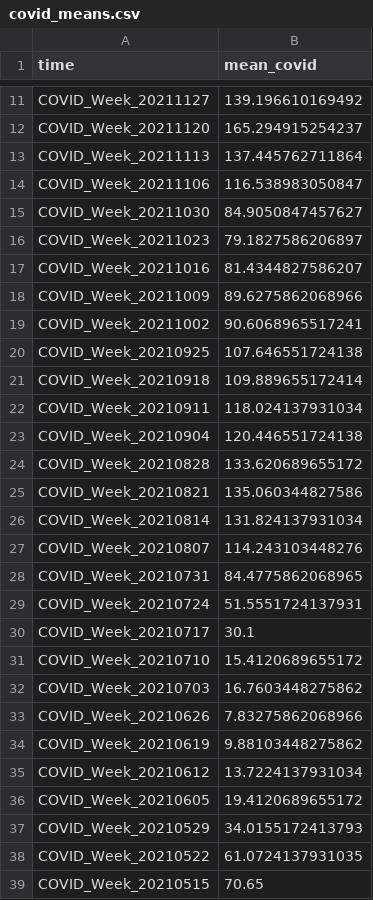
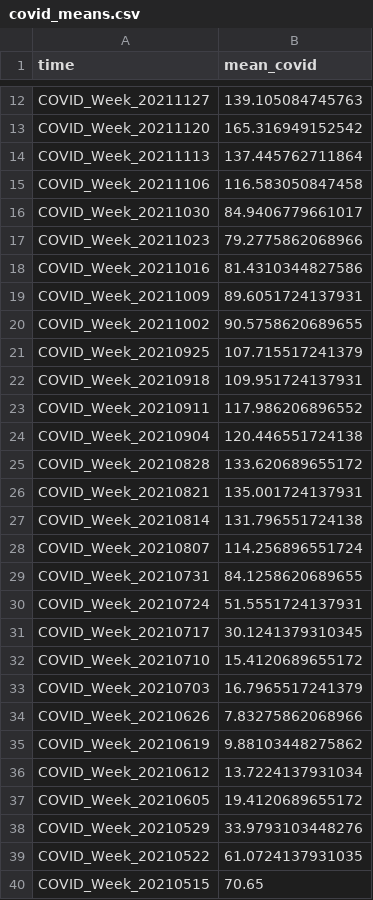
Before and after one commit to GeoDaCenter/OpenAirQ-dashboard, a CSV file: Data/COVID/covid_means.csv, drawn as a sheet; only a part is shown, gaps mark what is left out; the diff covers the shown part only.

```diff
--- a/Data/COVID/covid_means.csv
+++ b/Data/COVID/covid_means.csv
@@ -11,23 +12,23 @@
-"COVID_Week_20211127",139.196610169492
-"COVID_Week_20211120",165.294915254237
+"COVID_Week_20211127",139.105084745763
+"COVID_Week_20211120",165.316949152542
 "COVID_Week_20211113",137.445762711864
-"COVID_Week_20211106",116.538983050847
-"COVID_Week_20211030",84.9050847457627
-"COVID_Week_20211023",79.1827586206897
-"COVID_Week_20211016",81.4344827586207
-"COVID_Week_20211009",89.6275862068966
-"COVID_Week_20211002",90.6068965517241
-"COVID_Week_20210925",107.646551724138
-"COVID_Week_20210918",109.889655172414
-"COVID_Week_20210911",118.024137931034
+"COVID_Week_20211106",116.583050847458
+"COVID_Week_20211030",84.9406779661017
+"COVID_Week_20211023",79.2775862068966
+"COVID_Week_20211016",81.4310344827586
+"COVID_Week_20211009",89.6051724137931
+"COVID_Week_20211002",90.5758620689655
+"COVID_Week_20210925",107.715517241379
+"COVID_Week_20210918",109.951724137931
+"COVID_Week_20210911",117.986206896552
 "COVID_Week_20210904",120.446551724138
 "COVID_Week_20210828",133.620689655172
-"COVID_Week_20210821",135.060344827586
-"COVID_Week_20210814",131.824137931034
-"COVID_Week_20210807",114.243103448276
-"COVID_Week_20210731",84.4775862068965
+"COVID_Week_20210821",135.001724137931
+"COVID_Week_20210814",131.796551724138
+"COVID_Week_20210807",114.256896551724
+"COVID_Week_20210731",84.1258620689655
 "COVID_Week_20210724",51.5551724137931
-"COVID_Week_20210717",30.1
+"COVID_Week_20210717",30.1241379310345
 "COVID_Week_20210710",15.4120689655172
-"COVID_Week_20210703",16.7603448275862
+"COVID_Week_20210703",16.7965517241379
 "COVID_Week_20210626",7.83275862068966
@@ -36,3 +37,3 @@
 "COVID_Week_20210605",19.4120689655172
-"COVID_Week_20210529",34.0155172413793
+"COVID_Week_20210529",33.9793103448276
 "COVID_Week_20210522",61.0724137931035
```
Also changed, not shown: 1 added row and 20 edited cells elsewhere in this file, Data/COVID/CovidWeekly.csv, 1 other file.
